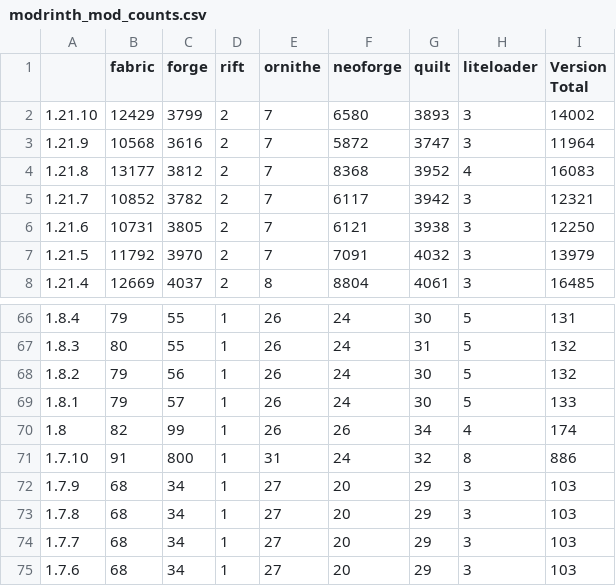
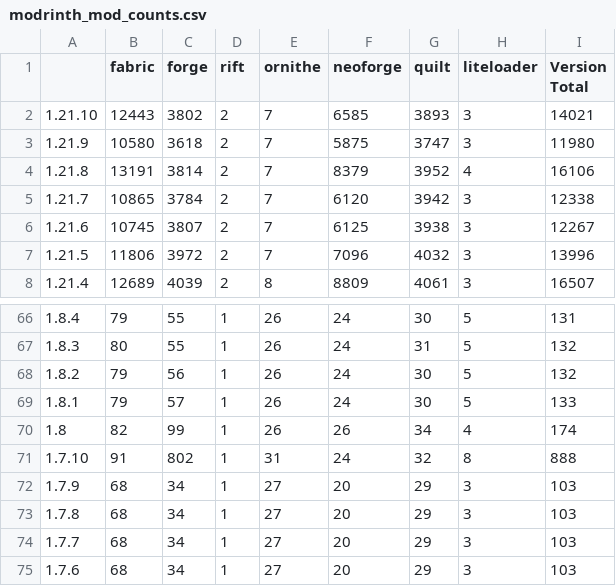
Before and after one commit to Zottelchen/ModrinthModCounter, a CSV file: output/modrinth_mod_counts.csv, drawn as a sheet; only a part is shown, gaps mark what is left out; the diff covers the shown part only.

```diff
--- a/output/modrinth_mod_counts.csv
+++ b/output/modrinth_mod_counts.csv
@@ -1,8 +1,8 @@
 ,fabric,forge,rift,ornithe,neoforge,quilt,liteloader,Version Total
-1.21.10,12429,3799,2,7,6580,3893,3,14002
-1.21.9,10568,3616,2,7,5872,3747,3,11964
-1.21.8,13177,3812,2,7,8368,3952,4,16083
-1.21.7,10852,3782,2,7,6117,3942,3,12321
-1.21.6,10731,3805,2,7,6121,3938,3,12250
-1.21.5,11792,3970,2,7,7091,4032,3,13979
-1.21.4,12669,4037,2,8,8804,4061,3,16485
+1.21.10,12443,3802,2,7,6585,3893,3,14021
+1.21.9,10580,3618,2,7,5875,3747,3,11980
+1.21.8,13191,3814,2,7,8379,3952,4,16106
+1.21.7,10865,3784,2,7,6120,3942,3,12338
+1.21.6,10745,3807,2,7,6125,3938,3,12267
+1.21.5,11806,3972,2,7,7096,4032,3,13996
+1.21.4,12689,4039,2,8,8809,4061,3,16507
@@ -70,3 +70,3 @@
 1.8,82,99,1,26,26,34,4,174
-1.7.10,91,800,1,31,24,32,8,886
+1.7.10,91,802,1,31,24,32,8,888
 1.7.9,68,34,1,27,20,29,3,103
```
Also changed, not shown: 106 edited cells elsewhere in this file.
